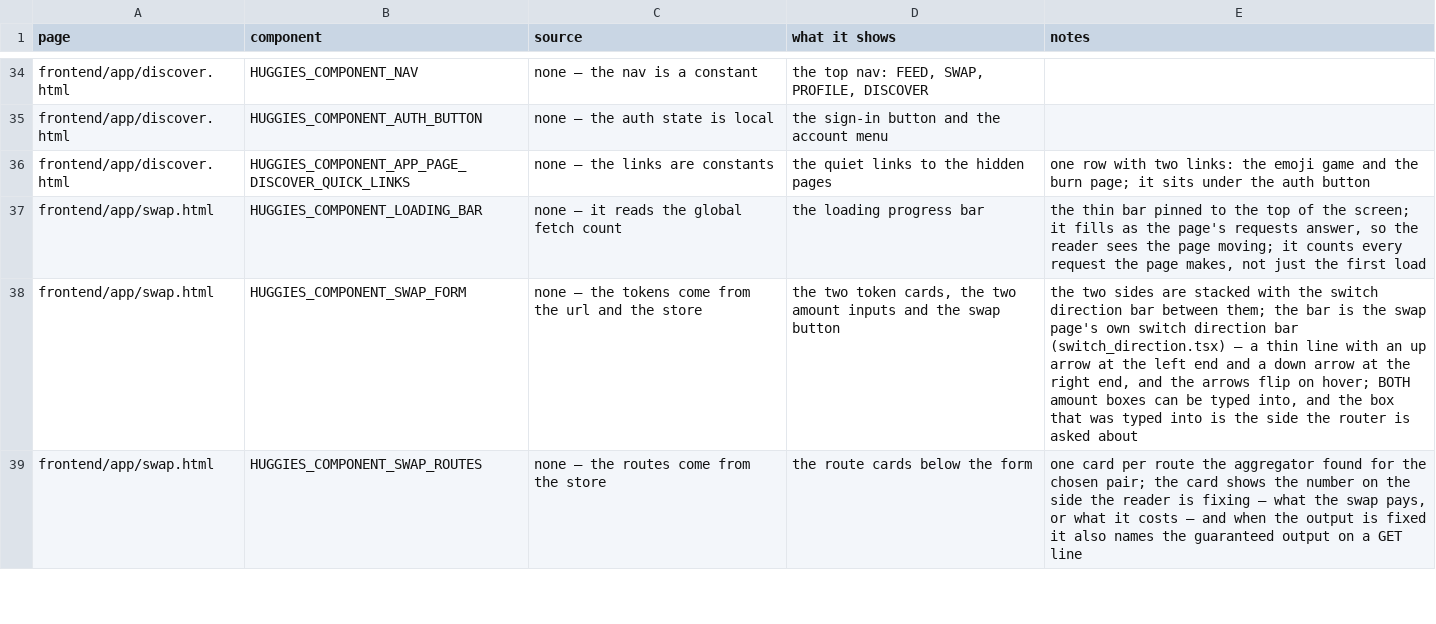
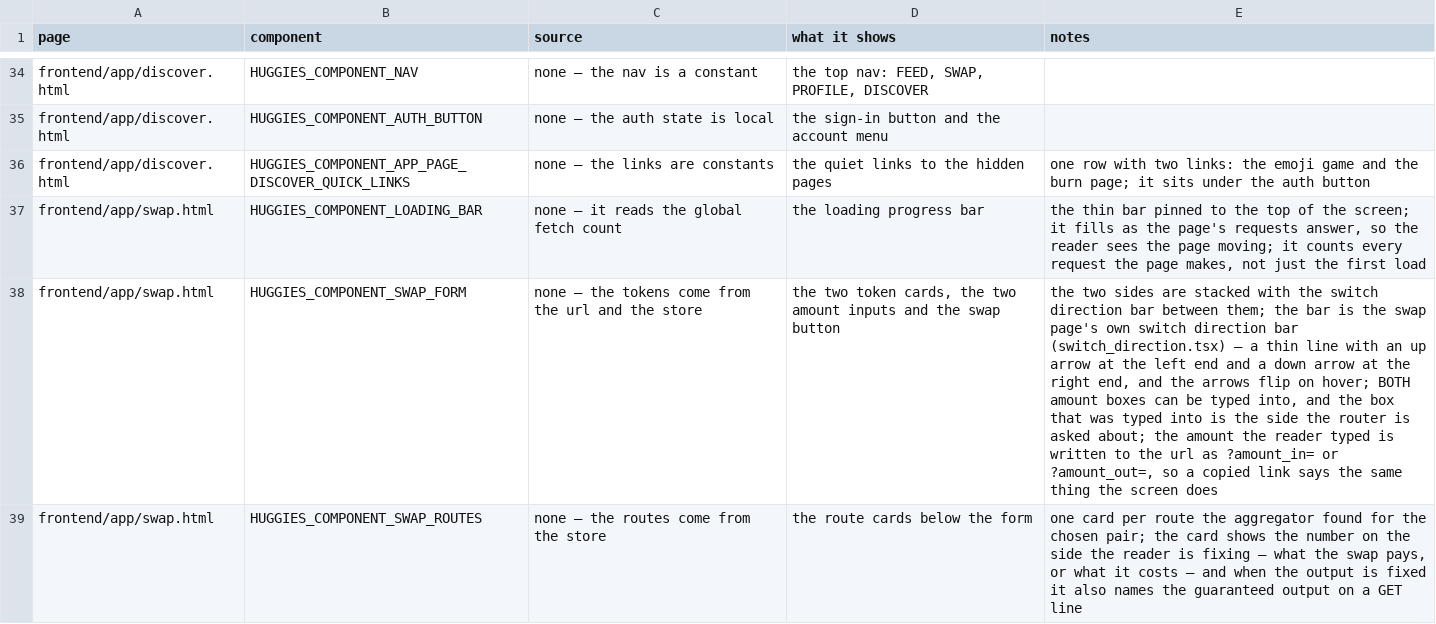
Before and after one commit to huggiesdotnear/huggies-rex-engine, a CSV file: DOCS/PAGES/components.csv, drawn as a sheet; only a part is shown, gaps mark what is left out; the diff covers the shown part only; the diff names each change by its address in the sheet, - before the commit and + after, or states it on an @@ line.

Commit message:
swap: put the amount in the url and share the token list
the swap page's url now carries the reader's amount: ?amount_in= for
the input box and ?amount_out= for the output box. the parameter name
IS the side the reader is fixing, so a link says which box the number
belongs to and needs no second flag. only one of the two is ever set,
because the two boxes are two views of ONE quote. the url is written as
the reader types, so a copied link says the same thing the screen does,
and it is taken off again when the token changes or the page is reset.

the token picker was a hand-made copy of the discover page's token list:
its own row shape, its own css class names, its own idea of what a
token row carries. so a token looked one way on the discover page and
another way in the picker. the list now lives in one shared piece
(components/shared/token_list.tsx) and both pages draw it. the shared
list owns the search box's debounce, the scroll paging and the row,
and the caller says whether a row OPENS the token's page or PICKS the
token.

frontend only: no backend and no middleman changes.

```diff
--- a/DOCS/PAGES/components.csv
+++ b/DOCS/PAGES/components.csv
-E38 (notes): …is asked about
+E38 (notes): …is asked about; the amount the reader typed is written to the url as ?amount_in= or ?amount_out=, so a copied link says the same thing the screen does
```
Also changed, not shown: 2 edited cells elsewhere in this file, 10 other files.
